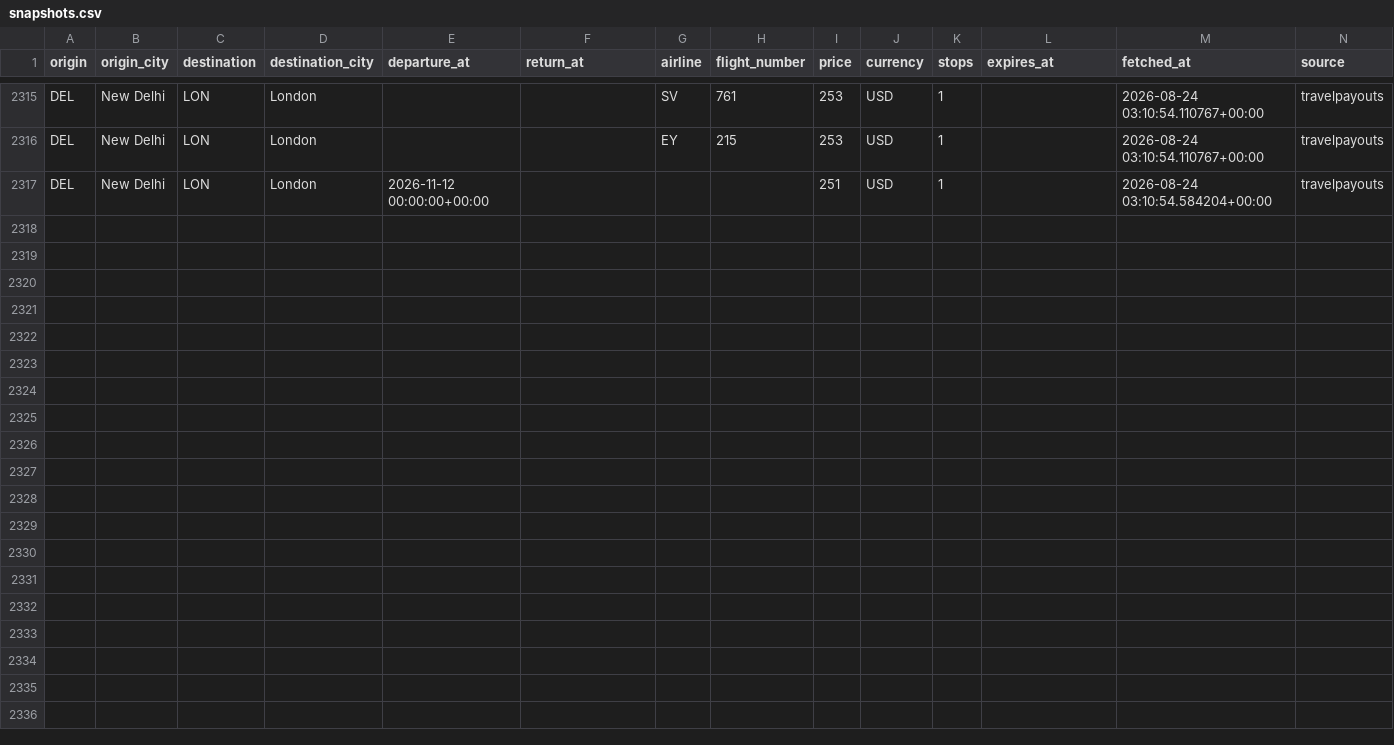
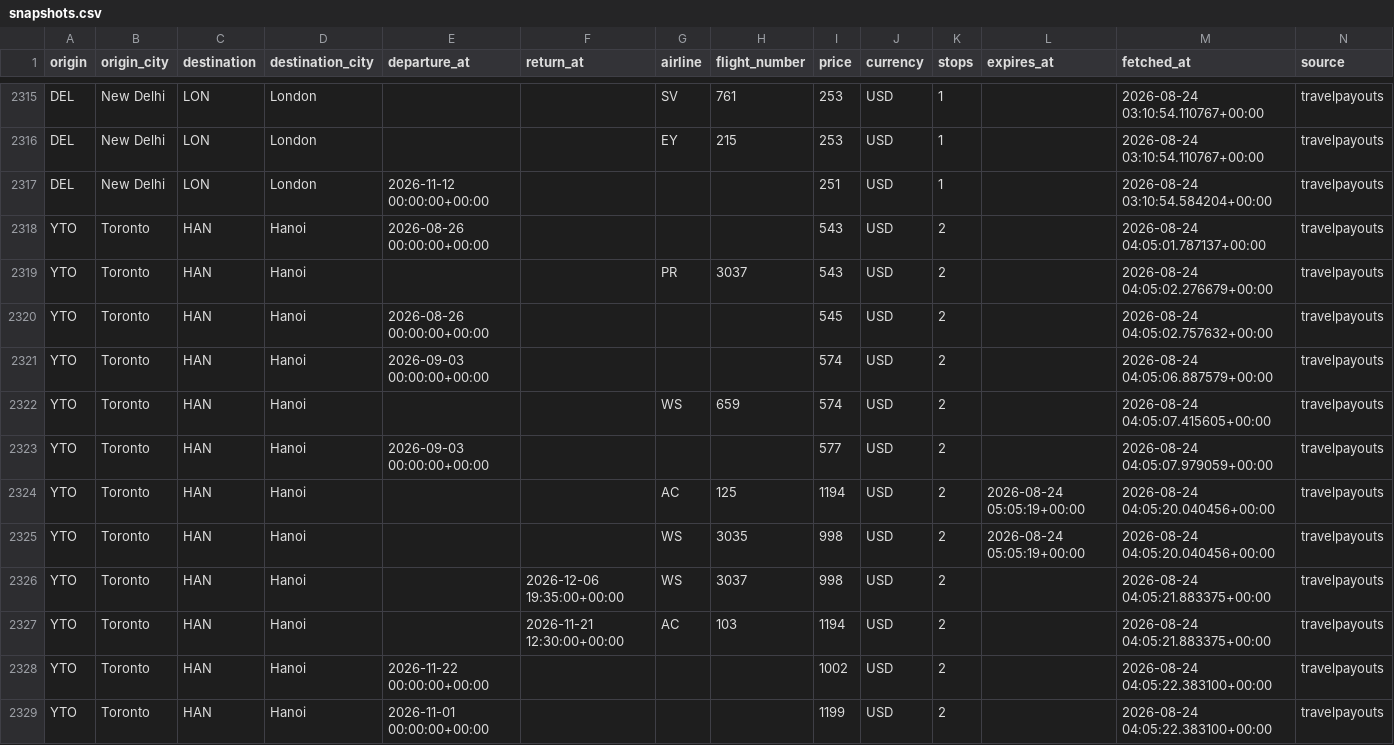
Before and after one commit to Aakashdeepsangwan/Flight-Price-Notification-System, a CSV file: data/snapshots.csv, drawn as a sheet; only a part is shown, gaps mark what is left out; rows hold the shown columns only; the diff names each change by its address in the sheet, - before the commit and + after, or states it on an @@ line.

```diff
--- a/data/snapshots.csv
+++ b/data/snapshots.csv
+row 2318: YTO | Toronto | HAN | Hanoi | 2026-08-26 00:00:00+00:00 |  |  |  | 543 | USD | 2 |  | 2026-08-24 04:05:01.787137+00:00 | travelpayouts
+row 2319: YTO | Toronto | HAN | Hanoi |  |  | PR | 3037 | 543 | USD | 2 |  | 2026-08-24 04:05:02.276679+00:00 | travelpayouts
+row 2320: YTO | Toronto | HAN | Hanoi | 2026-08-26 00:00:00+00:00 |  |  |  | 545 | USD | 2 |  | 2026-08-24 04:05:02.757632+00:00 | travelpayouts
+row 2321: YTO | Toronto | HAN | Hanoi | 2026-09-03 00:00:00+00:00 |  |  |  | 574 | USD | 2 |  | 2026-08-24 04:05:06.887579+00:00 | travelpayouts
+row 2322: YTO | Toronto | HAN | Hanoi |  |  | WS | 659 | 574 | USD | 2 |  | 2026-08-24 04:05:07.415605+00:00 | travelpayouts
+row 2323: YTO | Toronto | HAN | Hanoi | 2026-09-03 00:00:00+00:00 |  |  |  | 577 | USD | 2 |  | 2026-08-24 04:05:07.979059+00:00 | travelpayouts
+row 2324: YTO | Toronto | HAN | Hanoi |  |  | AC | 125 | 1194 | USD | 2 | 2026-08-24 05:05:19+00:00 | 2026-08-24 04:05:20.040456+00:00 | travelpayouts
+row 2325: YTO | Toronto | HAN | Hanoi |  |  | WS | 3035 | 998 | USD | 2 | 2026-08-24 05:05:19+00:00 | 2026-08-24 04:05:20.040456+00:00 | travelpayouts
+row 2326: YTO | Toronto | HAN | Hanoi |  | 2026-12-06 19:35:00+00:00 | WS | 3037 | 998 | USD | 2 |  | 2026-08-24 04:05:21.883375+00:00 | travelpayouts
+row 2327: YTO | Toronto | HAN | Hanoi |  | 2026-11-21 12:30:00+00:00 | AC | 103 | 1194 | USD | 2 |  | 2026-08-24 04:05:21.883375+00:00 | travelpayouts
+row 2328: YTO | Toronto | HAN | Hanoi | 2026-11-22 00:00:00+00:00 |  |  |  | 1002 | USD | 2 |  | 2026-08-24 04:05:22.383100+00:00 | travelpayouts
+row 2329: YTO | Toronto | HAN | Hanoi | 2026-11-01 00:00:00+00:00 |  |  |  | 1199 | USD | 2 |  | 2026-08-24 04:05:22.383100+00:00 | travelpayouts
```
Also changed, not shown: 3 other files.
